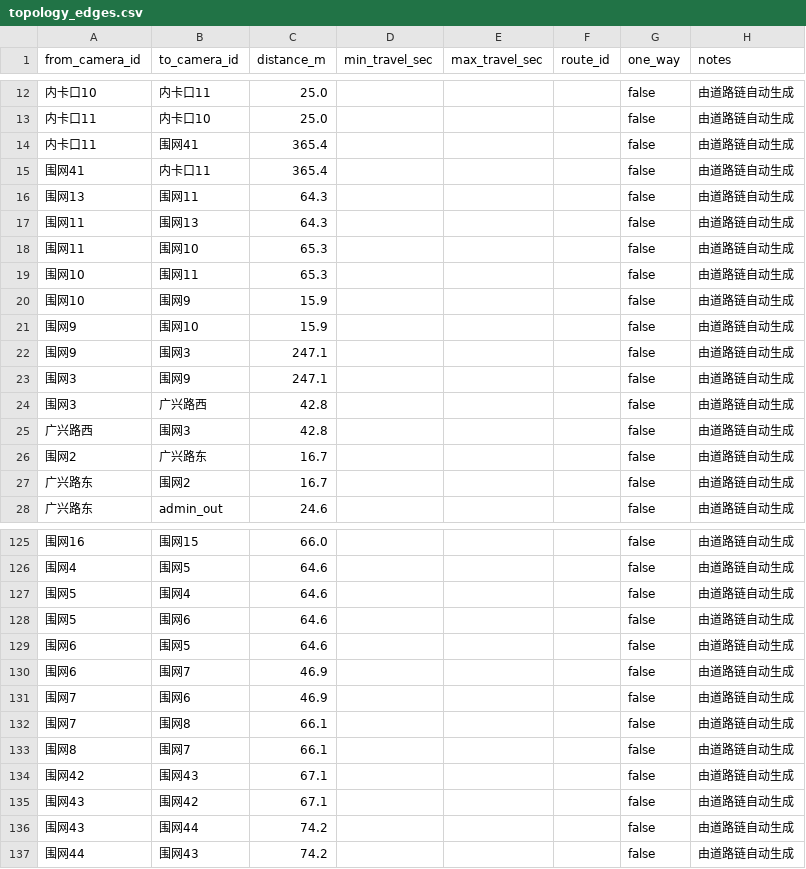
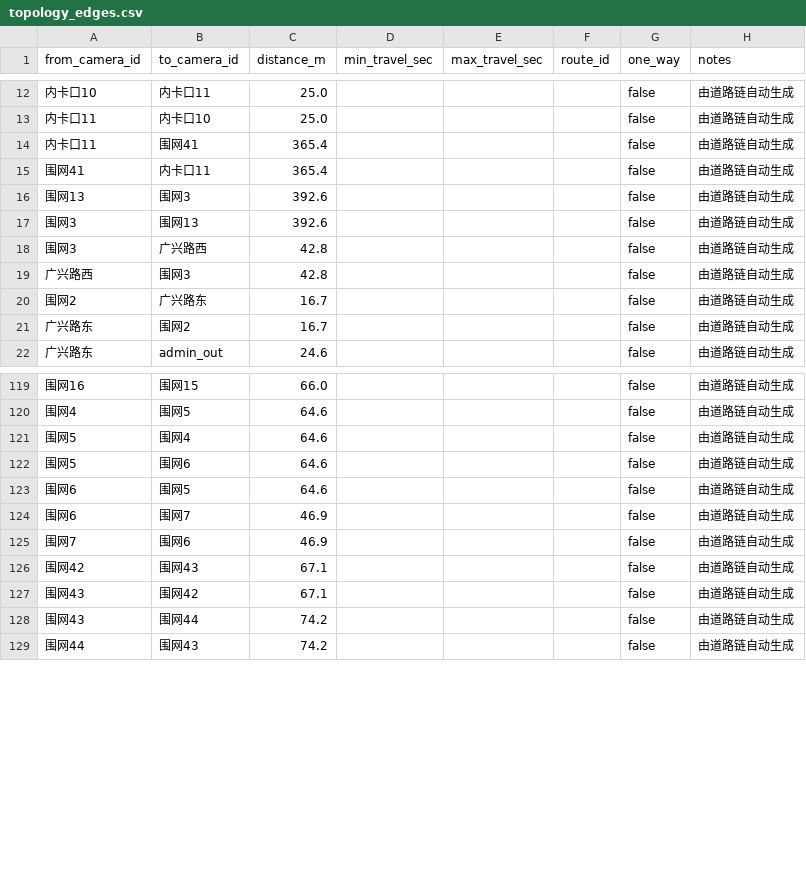
Before and after one commit to BlueberriesChoco/vehicle_tracking_system, a CSV file: config/site/topology_edges.csv, drawn as a sheet; only a part is shown, gaps mark what is left out; removed rows and columns are numbered as before the commit, all else as after; the diff names each change by its address in the sheet, - before the commit and + after, or states it on an @@ line.

Commit message:
机位口径：剔除损坏/无用/货车道机位，记录语义角色
新建 config/site/camera_scope.csv：
- 围网57：行政通道进（车尾视角，机位较高）
- 围网29：中央路摄像头（看北往南车流）
- 围网59：损坏，数据不可用
- 围网8/9/10/11/32：不使用
- 卡口1-8：货车道，行政通道夹带场景不涉及

import_camera_layout 增加 --scope：in_scope=false 的机位不参与拓扑生成。
结果：90 机位（剔除已落图的围网8/9/10/11）、150 条边、孤立点仍 3 个。

pytest: 416 passed

```diff
--- a/config/site/topology_edges.csv
+++ b/config/site/topology_edges.csv
-B16 (to_camera_id): 围网11
+B16 (to_camera_id): 围网3
-C16 (distance_m): 64.3
+C16 (distance_m): 392.6
-row 17: 围网11 | 围网13 | 64.3 |  |  |  | false | 由道路链自动生成
-row 18: 围网11 | 围网10 | 65.3 |  |  |  | false | 由道路链自动生成
-row 19: 围网10 | 围网11 | 65.3 |  |  |  | false | 由道路链自动生成
-row 20: 围网10 | 围网9 | 15.9 |  |  |  | false | 由道路链自动生成
-row 21: 围网9 | 围网10 | 15.9 |  |  |  | false | 由道路链自动生成
-row 22: 围网9 | 围网3 | 247.1 |  |  |  | false | 由道路链自动生成
-B17 (to_camera_id): 围网9
+B17 (to_camera_id): 围网13
-C17 (distance_m): 247.1
+C17 (distance_m): 392.6
-row 132: 围网7 | 围网8 | 66.1 |  |  |  | false | 由道路链自动生成
-row 133: 围网8 | 围网7 | 66.1 |  |  |  | false | 由道路链自动生成
```
Also changed, not shown: 4 other files.
